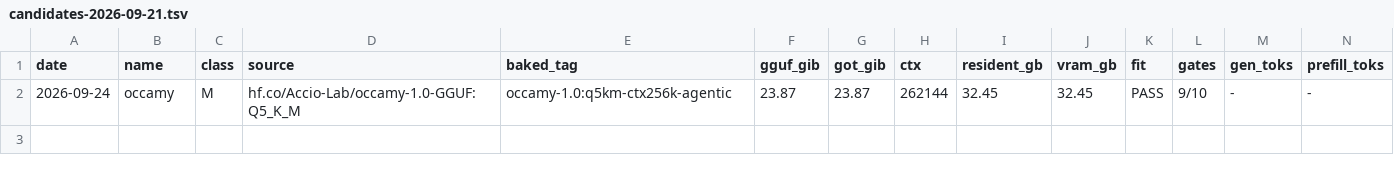
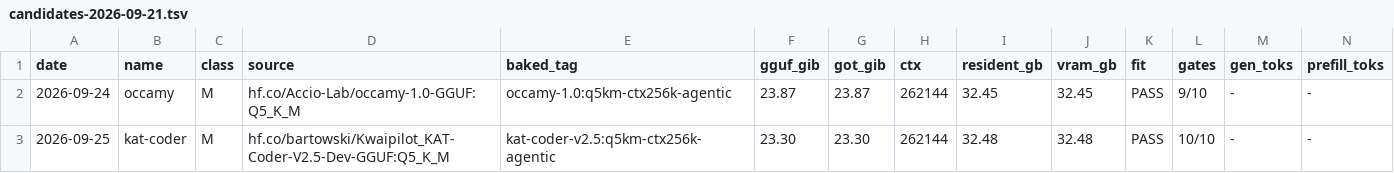
Before and after one commit to marcelpetrick/codingWithGPT, a TSV file: ollamaClaudeCode_v4_tielCoder/results/candidates-2026-09-21.tsv, drawn as a sheet; only a part is shown; rows hold the shown columns only; the diff names each change by its address in the sheet, - before the commit and + after, or states it on an @@ line.

```diff
--- a/ollamaClaudeCode_v4_tielCoder/results/candidates-2026-09-21.tsv
+++ b/ollamaClaudeCode_v4_tielCoder/results/candidates-2026-09-21.tsv
+row 3: 2026-09-25 | kat-coder | M | hf.co/bartowski/Kwaipilot_KAT-Coder-V2.5-Dev-GGUF:Q5_K_M | kat-coder-v2.5:q5km-ctx256k-agentic | 23.30 | 23.30 | 262144 | 32.48 | 32.48 | PASS | 10/10 | - | -
```
Also changed, not shown: ollamaClaudeCode_v4_tielCoder/results/cc-session.tsv, 3 other files.
